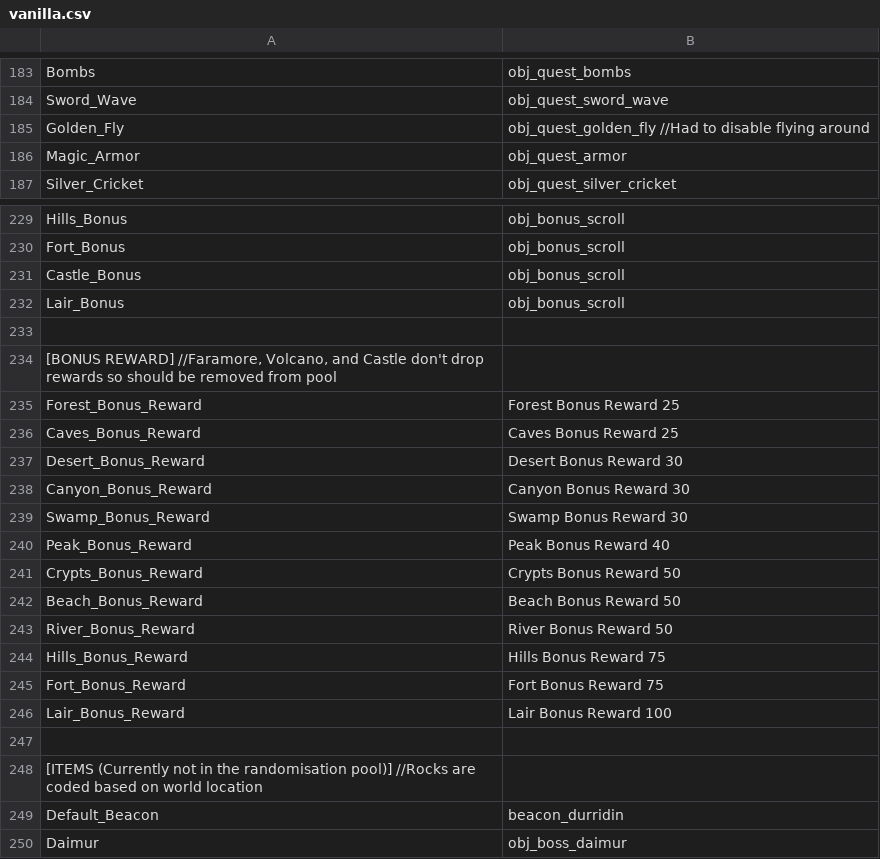
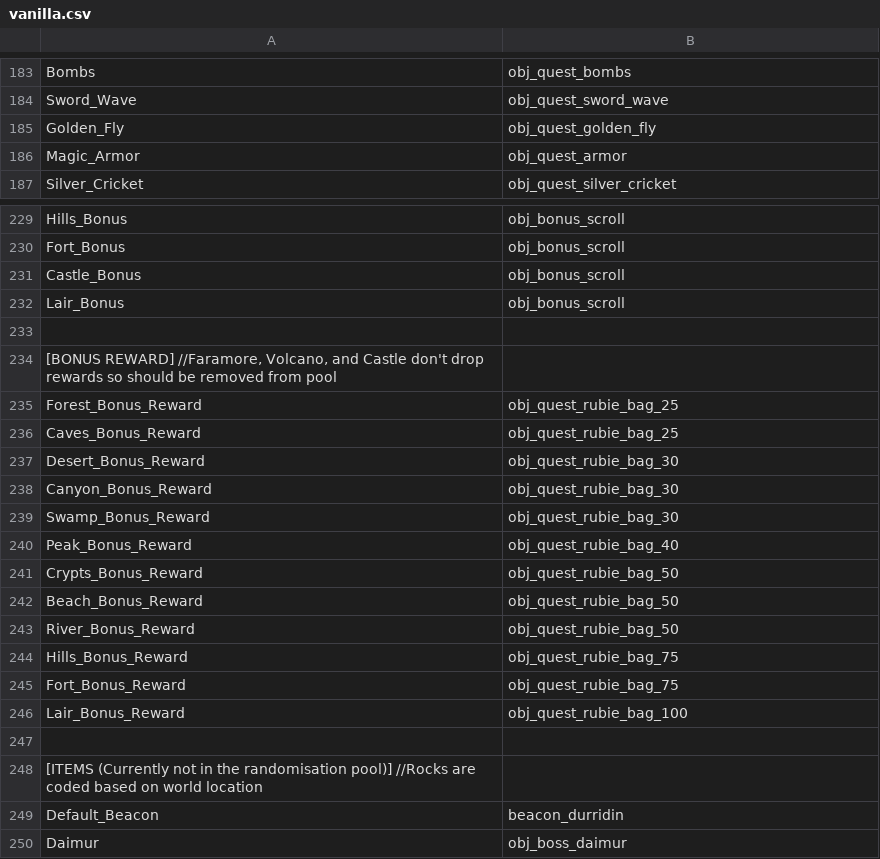
Before and after one commit to nicolasberube/Arzette_Randomizer, a CSV file: vanilla.csv, drawn as a sheet; only a part is shown, gaps mark what is left out.

```diff
--- a/vanilla.csv
+++ b/vanilla.csv
@@ -184,3 +184,3 @@ Bombs,obj_quest_bombs
 Sword_Wave,obj_quest_sword_wave
-Golden_Fly,obj_quest_golden_fly //Had to disable flying around
+Golden_Fly,obj_quest_golden_fly
 Magic_Armor,obj_quest_armor
@@ -234,14 +234,14 @@ Lair_Bonus,obj_bonus_scroll
 "[BONUS REWARD] //Faramore, Volcano, and Castle don't drop rewards so should be removed from pool",
-Forest_Bonus_Reward,Forest Bonus Reward 25
-Caves_Bonus_Reward,Caves Bonus Reward 25
-Desert_Bonus_Reward,Desert Bonus Reward 30
-Canyon_Bonus_Reward,Canyon Bonus Reward 30
-Swamp_Bonus_Reward,Swamp Bonus Reward 30
-Peak_Bonus_Reward,Peak Bonus Reward 40
-Crypts_Bonus_Reward,Crypts Bonus Reward 50
-Beach_Bonus_Reward,Beach Bonus Reward 50
-River_Bonus_Reward,River Bonus Reward 50
-Hills_Bonus_Reward,Hills Bonus Reward 75
-Fort_Bonus_Reward,Fort Bonus Reward 75
-Lair_Bonus_Reward,Lair Bonus Reward 100
+Forest_Bonus_Reward,obj_quest_rubie_bag_25
+Caves_Bonus_Reward,obj_quest_rubie_bag_25
+Desert_Bonus_Reward,obj_quest_rubie_bag_30
+Canyon_Bonus_Reward,obj_quest_rubie_bag_30
+Swamp_Bonus_Reward,obj_quest_rubie_bag_30
+Peak_Bonus_Reward,obj_quest_rubie_bag_40
+Crypts_Bonus_Reward,obj_quest_rubie_bag_50
+Beach_Bonus_Reward,obj_quest_rubie_bag_50
+River_Bonus_Reward,obj_quest_rubie_bag_50
+Hills_Bonus_Reward,obj_quest_rubie_bag_75
+Fort_Bonus_Reward,obj_quest_rubie_bag_75
+Lair_Bonus_Reward,obj_quest_rubie_bag_100
 ,
```
Also changed, not shown: randomizer_example.csv, 4 other files.
